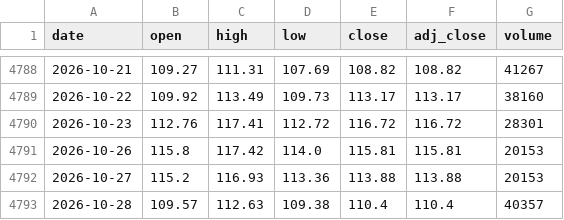
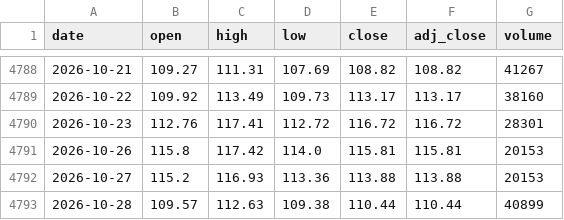
Before and after one commit to Rookiedevv/investe, a CSV file: data/prices/BRENT.csv, drawn as a sheet; only a part is shown, gaps mark what is left out.

```diff
--- a/data/prices/BRENT.csv
+++ b/data/prices/BRENT.csv
@@ -4792,2 +4792,2 @@ date,open,high,low,close,adj_close,volume
 2026-10-27,115.2,116.93,113.36,113.88,113.88,20153
-2026-10-28,109.57,112.63,109.38,110.4,110.4,40357
+2026-10-28,109.57,112.63,109.38,110.44,110.44,40899
```
Also changed, not shown: data/prices/ALR.csv, data/prices/BHW.csv, 17 other files.
